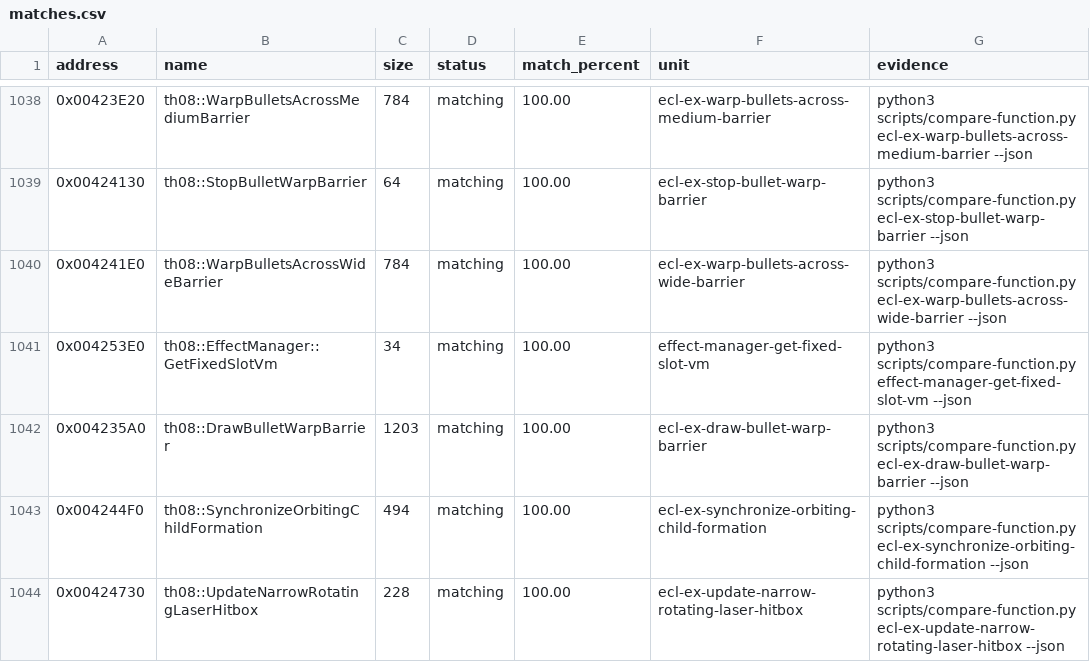
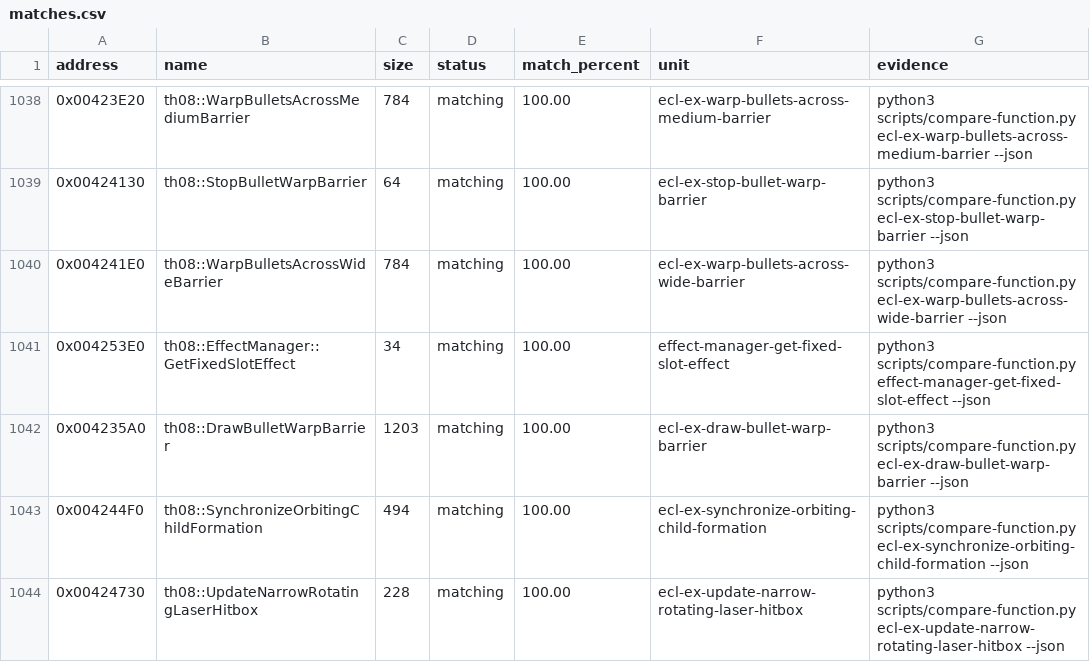
Before and after one commit to koishikois259/th08-multi, a CSV file: config/matches.csv, drawn as a sheet; only a part is shown, gaps mark what is left out.

```diff
--- a/config/matches.csv
+++ b/config/matches.csv
@@ -1040,3 +1040,3 @@ address,name,size,status,match_percent,unit,evidence
 0x004241E0,th08::WarpBulletsAcrossWideBarrier,784,matching,100.00,ecl-ex-warp-bullets-across-wide-barrier,python3 scripts/compare-function.py ecl-ex-warp-bullets-across-wide-barrier --json
-0x004253E0,th08::EffectManager::GetFixedSlotVm,34,matching,100.00,effect-manager-get-fixed-slot-vm,python3 scripts/compare-function.py effect-manager-get-fixed-slot-vm --json
+0x004253E0,th08::EffectManager::GetFixedSlotEffect,34,matching,100.00,effect-manager-get-fixed-slot-effect,python3 scripts/compare-function.py effect-manager-get-fixed-slot-effect --json
 0x004235A0,th08::DrawBulletWarpBarrier,1203,matching,100.00,ecl-ex-draw-bullet-warp-barrier,python3 scripts/compare-function.py ecl-ex-draw-bullet-warp-barrier --json
```
Also changed, not shown: config/implemented.csv, config/mapping.csv, 15 other files.
